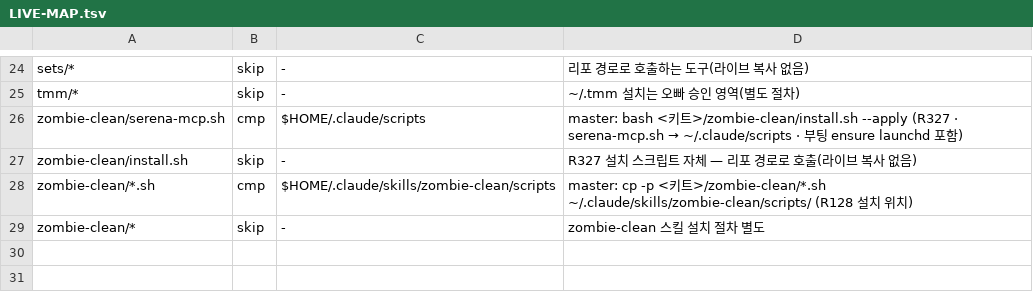
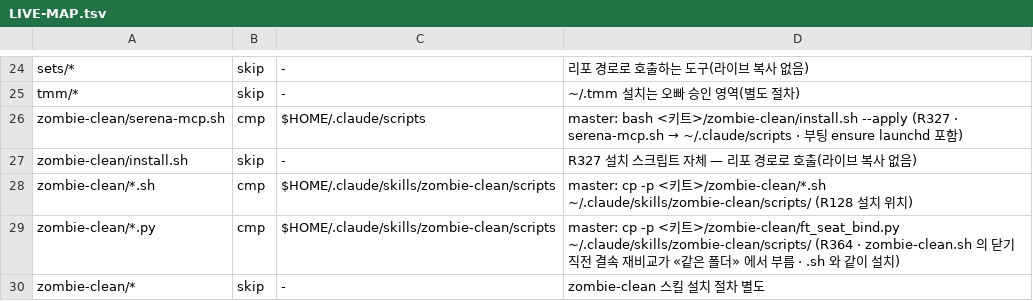
Before and after one commit to yoonhwan/ai-feature-pack, a TSV file: feature-pack/fable-team/harness/kit/LIVE-MAP.tsv, drawn as a sheet; only a part is shown, gaps mark what is left out.

Commit message:
[feature] 직접 spawn 좌석 재개 기록 바인딩 (R364 1단계)
Refs R364 (카드 r364). Why: raw spawn 좌석이 은퇴 때 재개 기록 없이 닫힘. What: ft_seat_bind.py · ft-seat-retire.sh binding 칸. Verify: arch 재현 rc0 binding 92 + 기존 suite 9 · DA6 VERDICT §57 · 승인 h48 세트 2f07c1c43a · 지문 7e139fbc. Impact: 은퇴 경로 binding 칸 추가.

PR #1906 (head 667fcd161ec89d6795b4ae78a60ad7dd6a279a0a)

```diff
--- a/feature-pack/fable-team/harness/kit/LIVE-MAP.tsv
+++ b/feature-pack/fable-team/harness/kit/LIVE-MAP.tsv
@@ -28,2 +28,3 @@ zombie-clean/install.sh	skip	-	R327 설치 스크립트 자체 — 리포 경로
 zombie-clean/*.sh	cmp	$HOME/.claude/skills/zombie-clean/scripts	master: cp -p <키트>/zombie-clean/*.sh ~/.claude/skills/zombie-clean/scripts/ (R128 설치 위치)
+zombie-clean/*.py	cmp	$HOME/.claude/skills/zombie-clean/scripts	master: cp -p <키트>/zombie-clean/ft_seat_bind.py ~/.claude/skills/zombie-clean/scripts/ (R364 · zombie-clean.sh 의 닫기 직전 결속 재비교가 «같은 폴더» 에서 부름 · .sh 와 같이 설치)
 zombie-clean/*	skip	-	zombie-clean 스킬 설치 절차 별도
```
Also changed, not shown: 11 other files.
